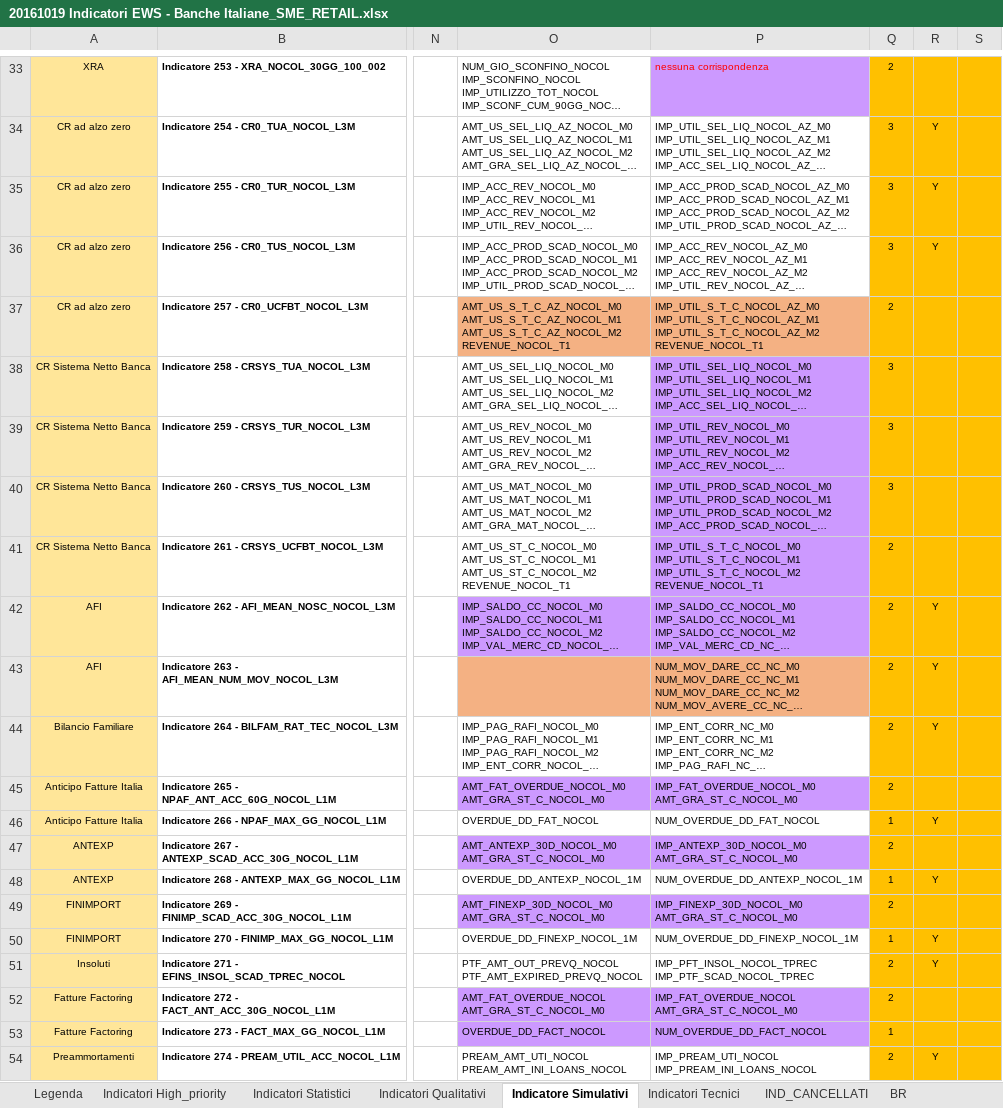
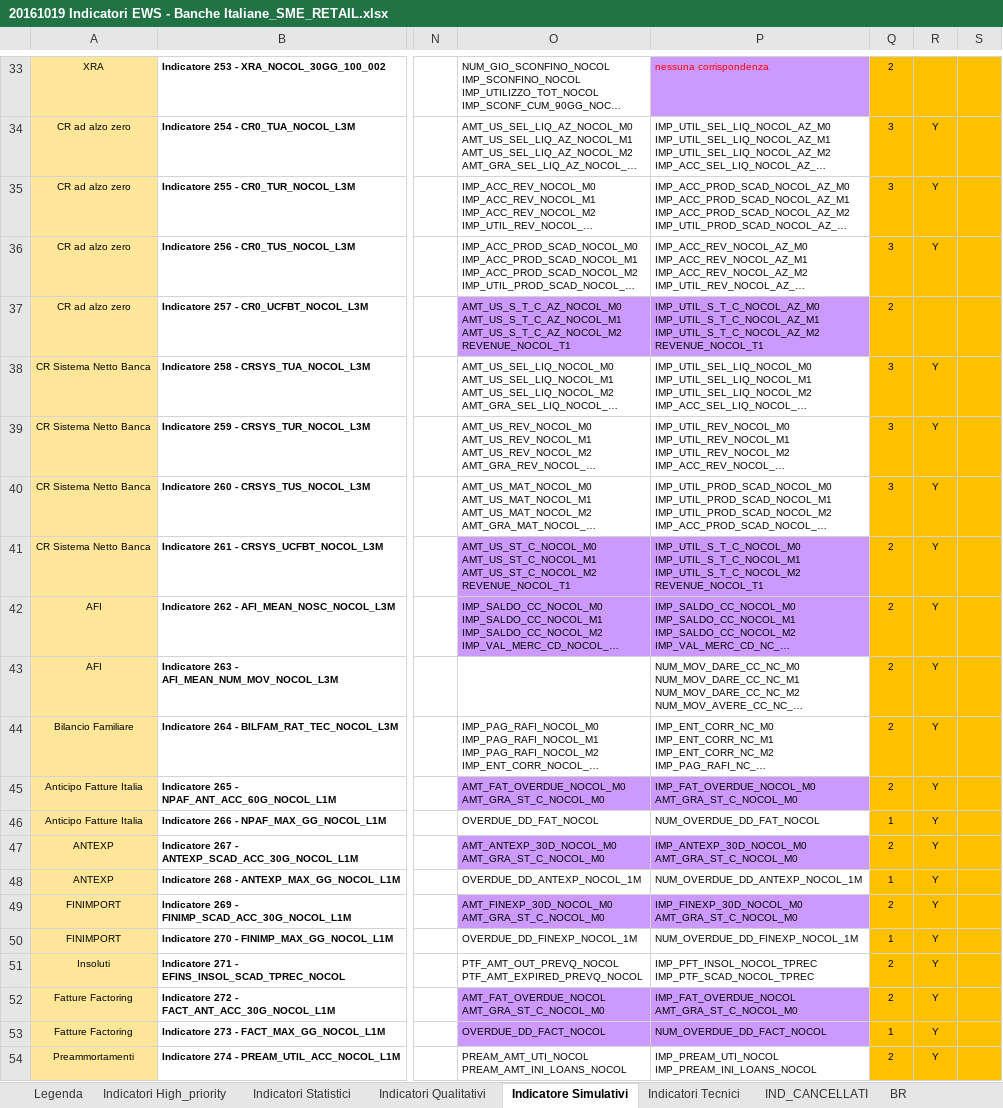
Before and after one commit to cybertop35/intelliJConf, an Excel workbook: earlywarning-pom/Document/SpecificheIndicatori/20161019 Indicatori EWS - Banche Italiane_SME_RETAIL.xlsx, sheet Indicatore Simulativi, drawn as a sheet; only a part is shown, gaps mark what is left out; long unchanged cells end in …; values as stored, in another font and other column widths than the file's, no borders; conditional formats not drawn; the diff names each change by its address in the sheet, - before the commit and + after, or states it on an @@ line.

```diff
--- a/earlywarning-pom/Document/SpecificheIndicatori/20161019 Indicatori EWS - Banche Italiane_SME_RETAIL.xlsx (sheet Indicatore Simulativi)
+++ b/earlywarning-pom/Document/SpecificheIndicatori/20161019 Indicatori EWS - Banche Italiane_SME_RETAIL.xlsx (sheet Indicatore Simulativi)
-O37:P37 fill: #F4B183
+O37:P37 fill: #CC99FF
-P38:P40 fill: #CC99FF
+P38:P40 fill: none
-R38:R41: (empty)
+R38:R41: Y
-O41 fill: none
+O41 fill: #CC99FF
-O43:P43 fill: #F4B183
+O43:P43 fill: none
-R45: (empty)
+R45: Y
-R47: (empty)
+R47: Y
-R49: (empty)
+R49: Y
-R52:R53: (empty)
+R52:R53: Y
```
Also changed, not shown: earlywarning-pom/earlywarning-config/src/baf-instances/67_Inst_Variable_SME_RETAIL.xlsx, 9 other files.
